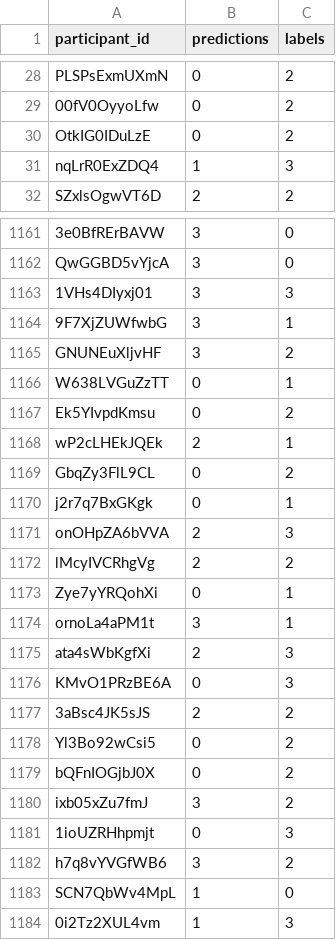
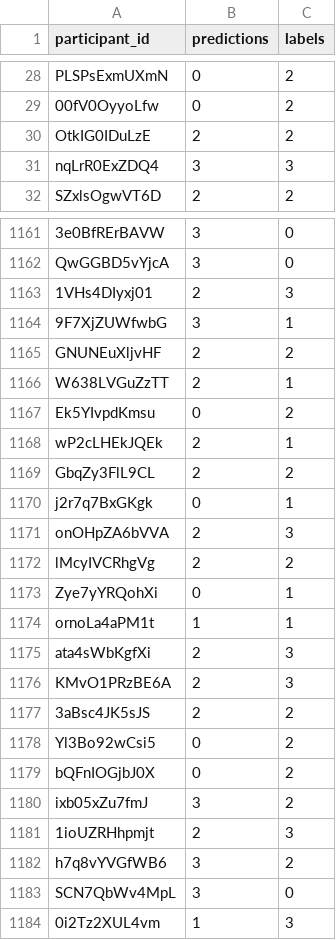
Before and after one commit to asra-nova/WiDS2025, a CSV file: results/unimodal/mlp_fnc/train_predictions.csv, drawn as a sheet; only a part is shown, gaps mark what is left out; the diff covers the shown part only; the diff names each change by its address in the sheet, - before the commit and + after, or states it on an @@ line.

```diff
--- a/results/unimodal/mlp_fnc/train_predictions.csv
+++ b/results/unimodal/mlp_fnc/train_predictions.csv
-B30 (predictions): 0
+B30 (predictions): 2
-B31 (predictions): 1
+B31 (predictions): 3
-B1163 (predictions): 3
+B1163 (predictions): 2
-B1165 (predictions): 3
+B1165 (predictions): 2
-B1166 (predictions): 0
+B1166 (predictions): 2
-B1169 (predictions): 0
+B1169 (predictions): 2
-B1174 (predictions): 3
+B1174 (predictions): 1
-B1176 (predictions): 0
+B1176 (predictions): 2
-B1181 (predictions): 0
+B1181 (predictions): 2
-B1183 (predictions): 1
+B1183 (predictions): 3
```
Also changed, not shown: 116 edited cells elsewhere in this file, results/unimodal/mlp_fnc/test_predictions_mlp_fnc.csv, 6 other files.
